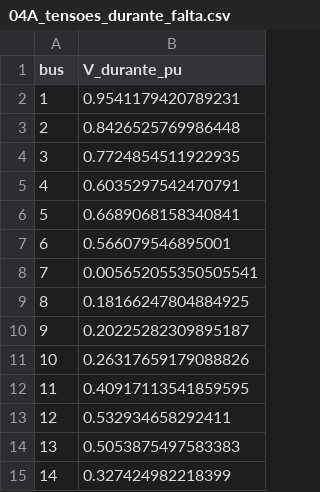
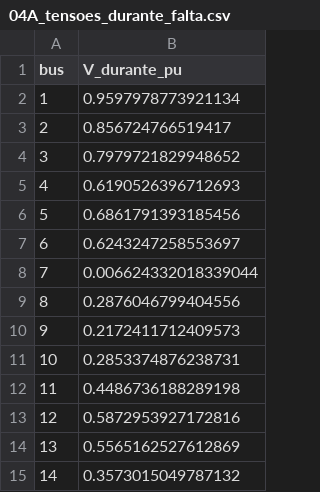
Before and after one commit to douglas-fdbs/curto-circuito-ieee14, a CSV file: data/results/04A_tensoes_durante_falta.csv, drawn as a sheet.

```diff
--- a/data/results/04A_tensoes_durante_falta.csv
+++ b/data/results/04A_tensoes_durante_falta.csv
@@ -1,15 +1,15 @@
 bus,V_durante_pu
-1,0.9541179420789231
-2,0.8426525769986448
-3,0.7724854511922935
-4,0.6035297542470791
-5,0.6689068158340841
-6,0.566079546895001
-7,0.005652055350505541
-8,0.18166247804884925
-9,0.20225282309895187
-10,0.26317659179088826
-11,0.40917113541859595
-12,0.532934658292411
-13,0.5053875497583383
-14,0.327424982218399
+1,0.9597978773921134
+2,0.856724766519417
+3,0.7979721829948652
+4,0.6190526396712693
+5,0.6861791393185456
+6,0.6243247258553697
+7,0.006624332018339044
+8,0.2876046799404556
+9,0.2172411712409573
+10,0.2853374876238731
+11,0.4486736188289198
+12,0.5872953927172816
+13,0.5565162527612869
+14,0.3573015049787132
```
Also changed, not shown: data/results/04_summary.csv, 7 other files.
